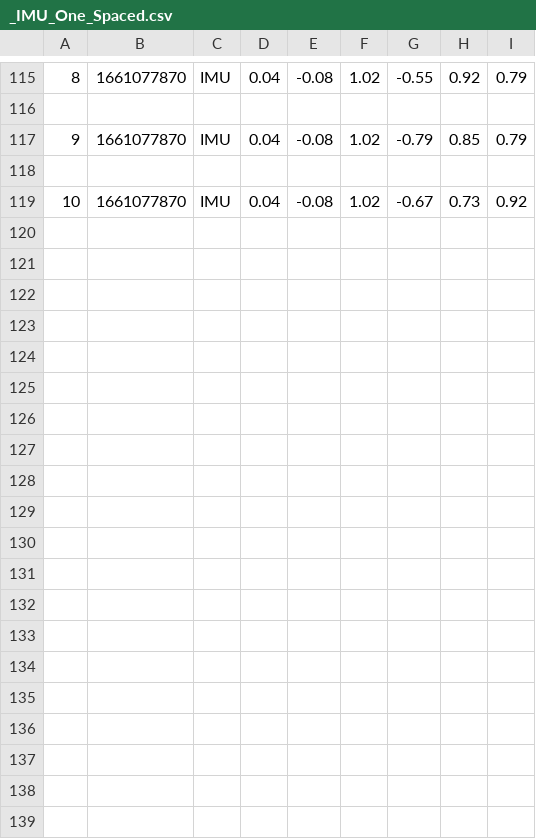
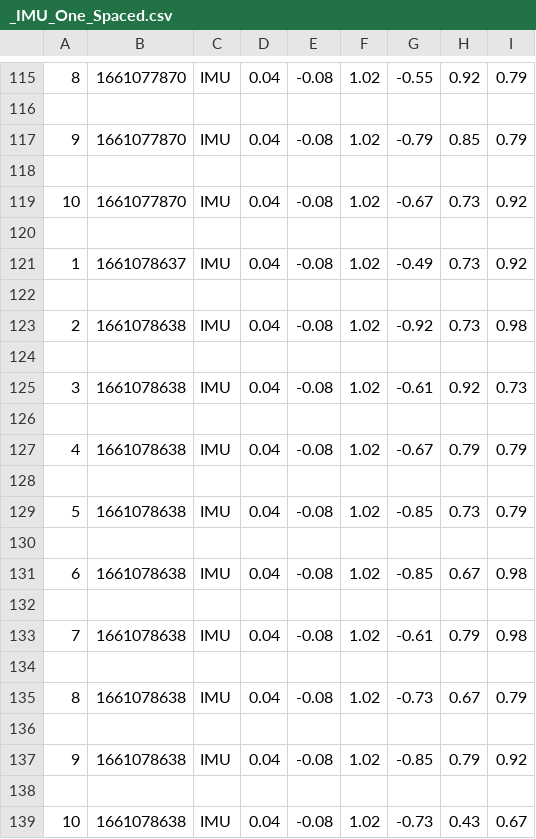
Before and after one commit to LINOSNCHENA/Python-and-Arduino, a CSV file: ProjectB_sensor/_IMU_One_Spaced.csv, drawn as a sheet; only a part is shown, gaps mark what is left out; the diff names each change by its address in the sheet, - before the commit and + after, or states it on an @@ line.

```diff
--- a/ProjectB_sensor/_IMU_One_Spaced.csv
+++ b/ProjectB_sensor/_IMU_One_Spaced.csv
+row 120: (empty)
+row 121: 1 | 1661078637 | IMU | 0.04 | -0.08 | 1.02 | -0.49 | 0.73 | 0.92
+row 122: (empty)
+row 123: 2 | 1661078638 | IMU | 0.04 | -0.08 | 1.02 | -0.92 | 0.73 | 0.98
+row 124: (empty)
+row 125: 3 | 1661078638 | IMU | 0.04 | -0.08 | 1.02 | -0.61 | 0.92 | 0.73
+row 126: (empty)
+row 127: 4 | 1661078638 | IMU | 0.04 | -0.08 | 1.02 | -0.67 | 0.79 | 0.79
+row 128: (empty)
+row 129: 5 | 1661078638 | IMU | 0.04 | -0.08 | 1.02 | -0.85 | 0.73 | 0.79
+row 130: (empty)
+row 131: 6 | 1661078638 | IMU | 0.04 | -0.08 | 1.02 | -0.85 | 0.67 | 0.98
+row 132: (empty)
+row 133: 7 | 1661078638 | IMU | 0.04 | -0.08 | 1.02 | -0.61 | 0.79 | 0.98
+row 134: (empty)
+row 135: 8 | 1661078638 | IMU | 0.04 | -0.08 | 1.02 | -0.73 | 0.67 | 0.79
+row 136: (empty)
+row 137: 9 | 1661078638 | IMU | 0.04 | -0.08 | 1.02 | -0.85 | 0.79 | 0.92
+row 138: (empty)
+row 139: 10 | 1661078638 | IMU | 0.04 | -0.08 | 1.02 | -0.73 | 0.43 | 0.67
```
Also changed, not shown: ProjectB_sensor/_IMU_ZeroSpaced.csv, 4 other files.
